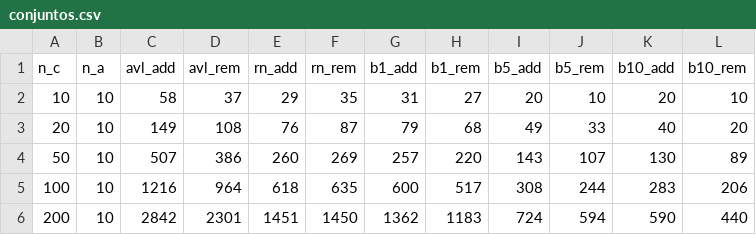
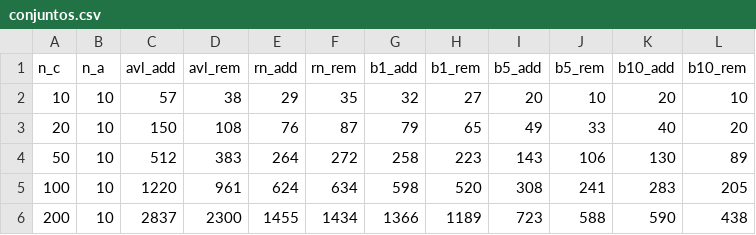
Before and after one commit to guiHReinert/UdesCodes, a CSV file: 4EDA2/trabalho/output/conjuntos.csv, drawn as a sheet; only a part is shown; the diff covers the shown part only.

Commit message:
c: Export with the requested data

```diff
--- a/4EDA2/trabalho/output/conjuntos.csv
+++ b/4EDA2/trabalho/output/conjuntos.csv
@@ -1,6 +1,6 @@
 n_c,n_a,avl_add,avl_rem,rn_add,rn_rem,b1_add,b1_rem,b5_add,b5_rem,b10_add,b10_rem
-10,10,58,37,29,35,31,27,20,10,20,10
-20,10,149,108,76,87,79,68,49,33,40,20
-50,10,507,386,260,269,257,220,143,107,130,89
-100,10,1216,964,618,635,600,517,308,244,283,206
-200,10,2842,2301,1451,1450,1362,1183,724,594,590,440
+10,10,57,38,29,35,32,27,20,10,20,10
+20,10,150,108,76,87,79,65,49,33,40,20
+50,10,512,383,264,272,258,223,143,106,130,89
+100,10,1220,961,624,634,598,520,308,241,283,205
+200,10,2837,2300,1455,1434,1366,1189,723,588,590,438
```
Also changed, not shown: 6 added rows, 1 removed row and 50 edited cells elsewhere in this file, 4 other files.
